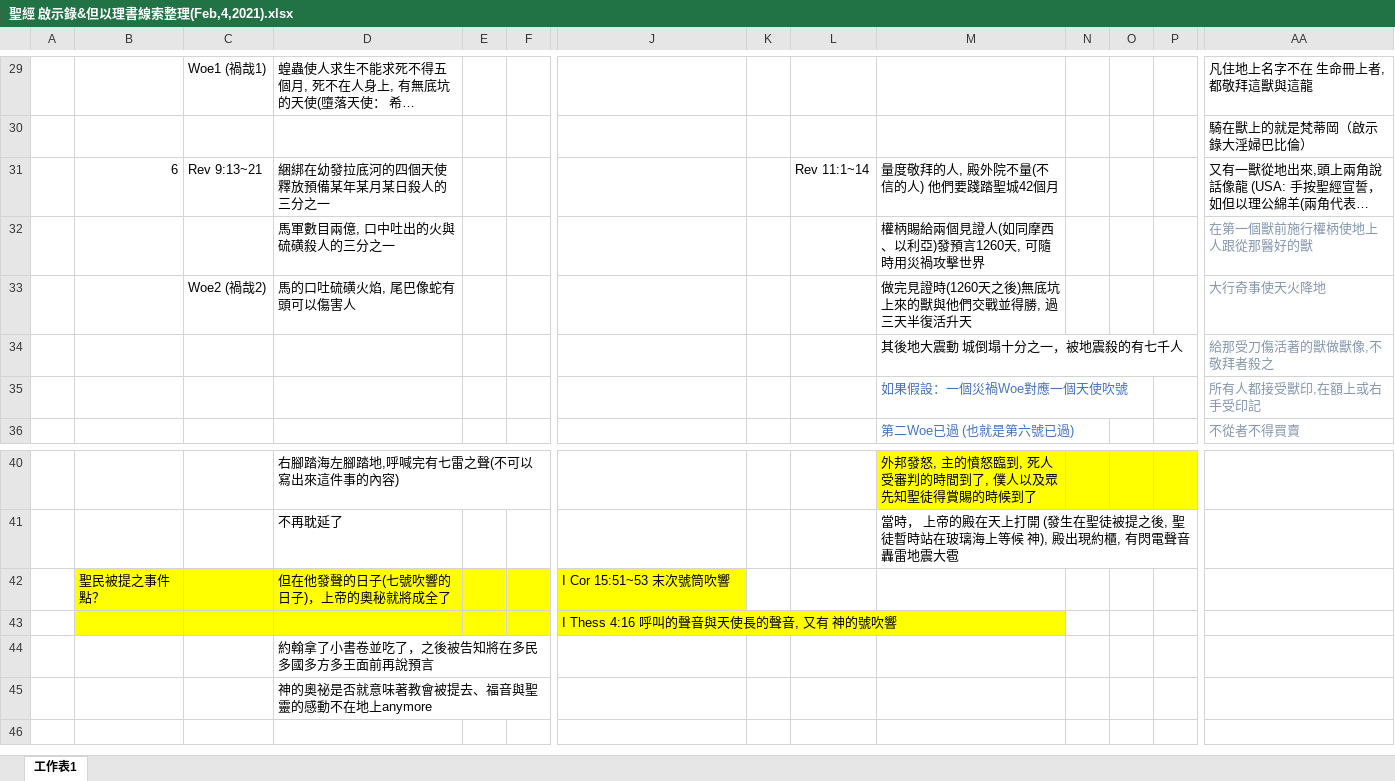
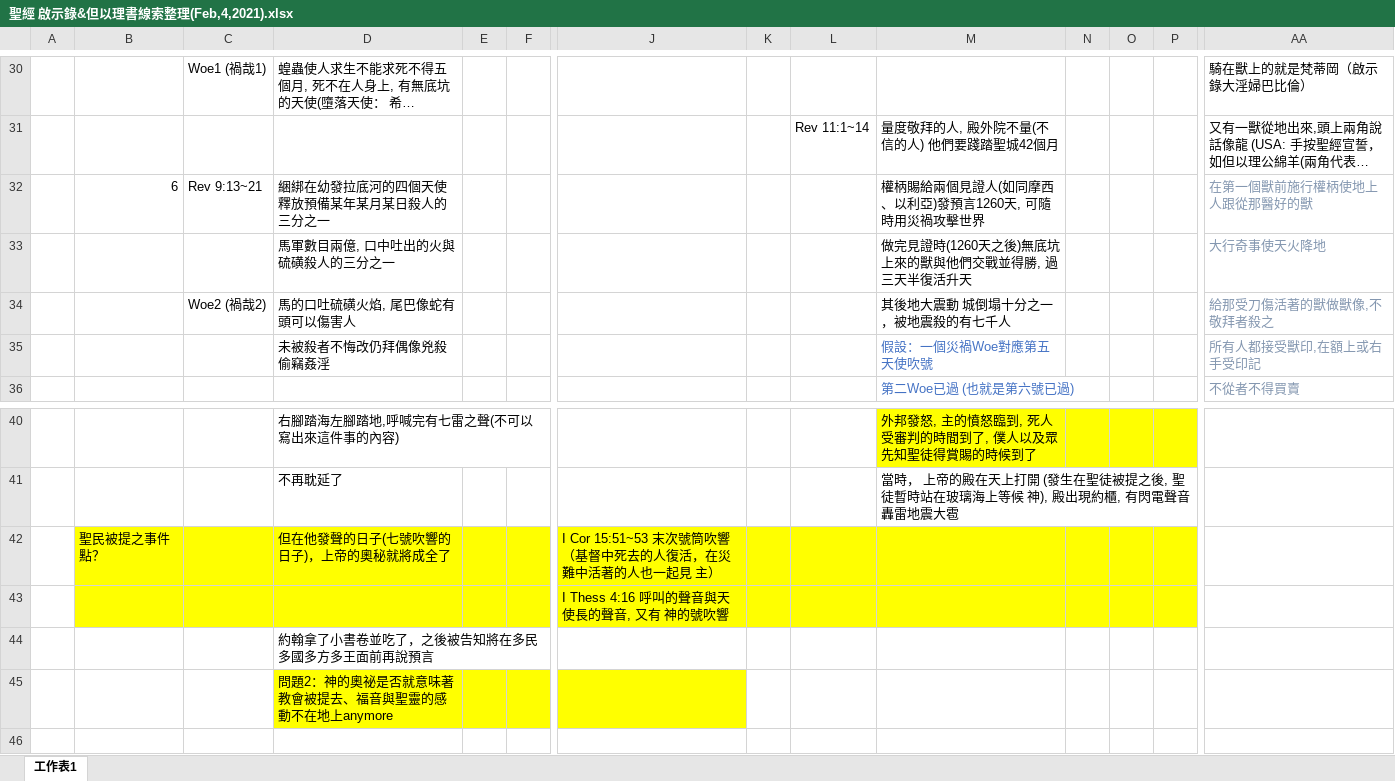
Before and after one commit to jc4878/KJV-Bible, an Excel workbook: 聖經 啟示錄&但以理書線索整理(Feb,4,2021).xlsx, sheet 工作表1, drawn as a sheet; only a part is shown, gaps mark what is left out; long unchanged cells end in …; values as stored, in another font and other column widths than the file's, no borders; removed rows and columns are numbered as before the commit, all else as after; rows hold the shown columns only; the diff covers the shown part only; the diff names each change by its address in the sheet, - before the commit and + after, or states it on an @@ line.

```diff
--- a/聖經 啟示錄&但以理書線索整理(Feb,4,2021).xlsx (sheet 工作表1)
+++ b/聖經 啟示錄&但以理書線索整理(Feb,4,2021).xlsx (sheet 工作表1)
-AA30: 凡住地上名字不在 生命冊上者,都敬拜這獸與這龍
+AA30: 騎在獸上的就是梵蒂岡（啟示錄大淫婦巴比倫）
-row 30:  |  |  |  |  |  |  |  |  |  |  |  |  | 騎在獸上的就是梵蒂岡（啟示錄大淫婦巴比倫）
-B31: 6
+B31: (empty)
-C31: Rev 9:13~21
+C31: (empty)
-D31: 綑綁在幼發拉底河的四個天使釋放預備某年某月某日殺人的三分之一
+D31: (empty)
-B32: (empty)
+B32: 6
-C32: (empty)
+C32: Rev 9:13~21
-D32: 馬軍數目兩億, 口中吐出的火與硫磺殺人的三分之一
+D32: 綑綁在幼發拉底河的四個天使釋放預備某年某月某日殺人的三分之一
-C33: Woe2 (禍哉2)
+C33: (empty)
-D33: 馬的口吐硫磺火焰, 尾巴像蛇有頭可以傷害人
+D33: 馬軍數目兩億, 口中吐出的火與硫磺殺人的三分之一
-C34: (empty)
+C34: Woe2 (禍哉2)
-D34: (empty)
+D34: 馬的口吐硫磺火焰, 尾巴像蛇有頭可以傷害人
-row 35:  |  |  |  |  |  |  |  |  | 如果假設：一個災禍Woe對應一個天使吹號 |  |  |  | 所有人都接受獸印,在額上或右手受印記
+row 35:  |  |  | 未被殺者不悔改仍拜偶像兇殺偷竊姦淫 |  |  |  |  |  | 假設：一個災禍Woe對應第五天使吹號 |  |  |  | 所有人都接受獸印,在額上或右手受印記
-J42: I Cor 15:51~53 末次號筒吹響
+J42: I Cor 15:51~53 末次號筒吹響 （基督中死去的人復活，在災難中活著的人也一起見 主）
-K42:P43 fill: none
+K42:P43 fill: #FFFF00
-D45: 神的奧祕是否就意味著教會被提去、福音與聖靈的感動不在地上anymore
+D45: 問題2：神的奧祕是否就意味著教會被提去、福音與聖靈的感動不在地上anymore
-D45:J45 fill: none
+D45:J45 fill: #FFFF00
```
Also changed, not shown: 1 added row, 14 edited cells and cell formats elsewhere in this sheet.
